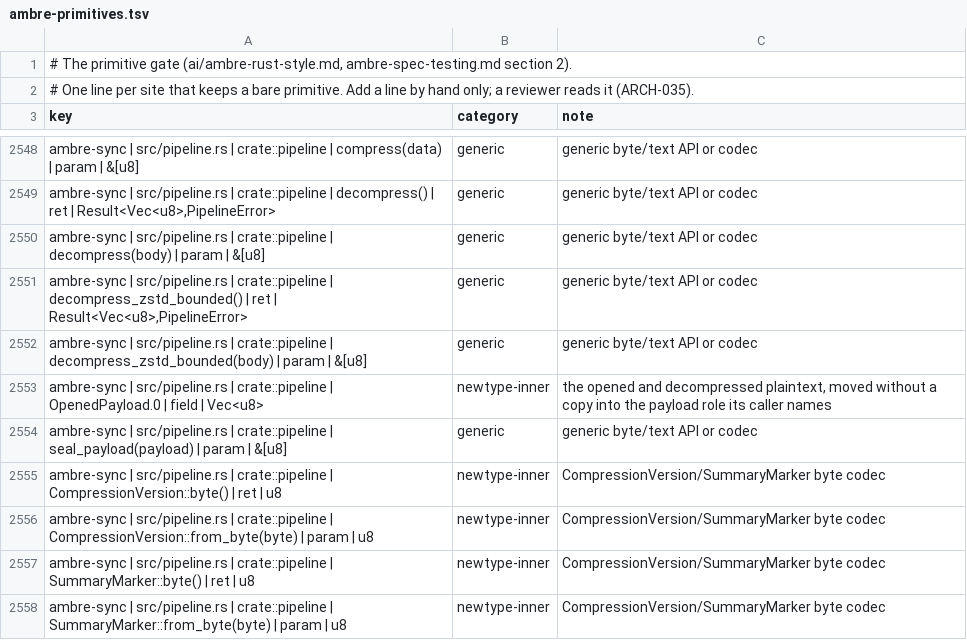
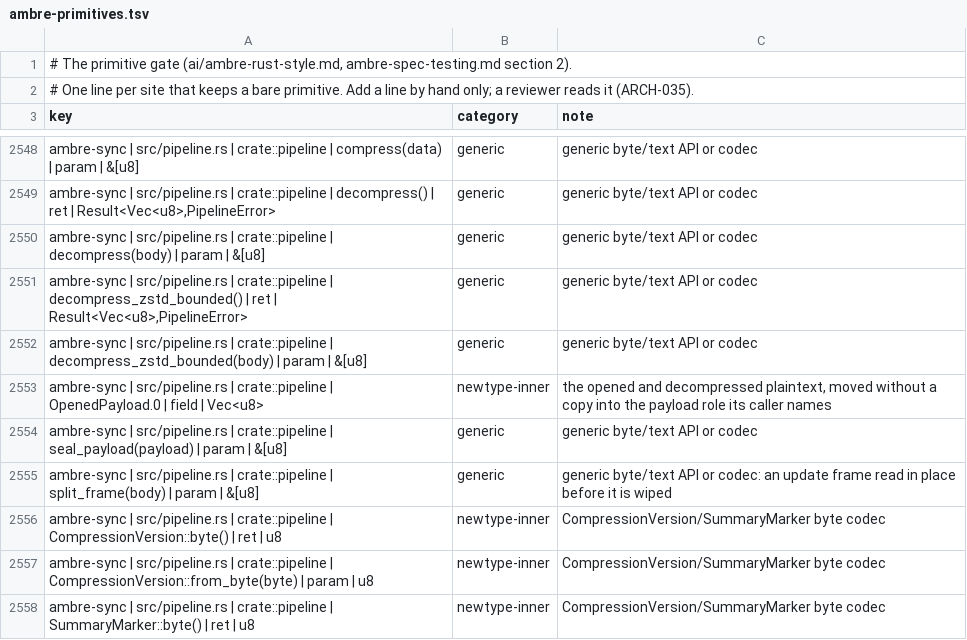
Before and after one commit to ambre-suite/ambre, a TSV file: specs/1-Foundations/ambre-primitives.tsv, drawn as a sheet; only a part is shown, gaps mark what is left out; the shorter side is filled out with more unchanged rows.

```diff
--- a/specs/1-Foundations/ambre-primitives.tsv
+++ b/specs/1-Foundations/ambre-primitives.tsv
@@ -2554,2 +2554,3 @@ ambre-sync | src/pipeline.rs | crate::pipeline | OpenedPayload.0 | field | Vec<u
 ambre-sync | src/pipeline.rs | crate::pipeline | seal_payload(payload) | param | &[u8]	generic	generic byte/text API or codec
+ambre-sync | src/pipeline.rs | crate::pipeline | split_frame(body) | param | &[u8]	generic	generic byte/text API or codec: an update frame read in place before it is wiped
 ambre-sync | src/pipeline.rs | crate::pipeline | CompressionVersion::byte() | ret | u8	newtype-inner	CompressionVersion/SummaryMarker byte codec
```
